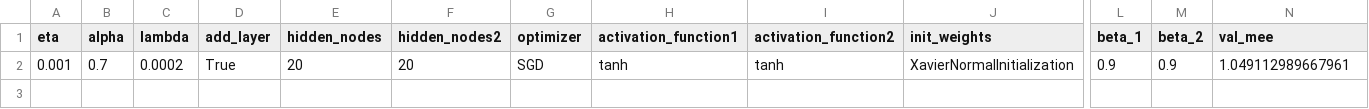
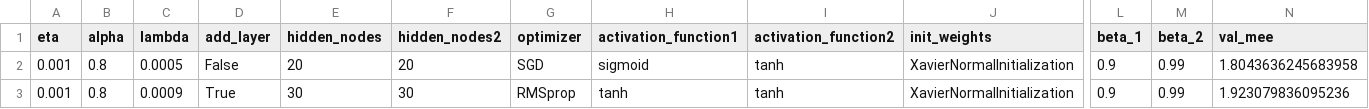
Before and after one commit to rokity/ml_project, a CSV file: out/cup/grid_search.csv, drawn as a sheet; only a part is shown, gaps mark what is left out; rows hold the shown columns only; the diff names each change by its address in the sheet, - before the commit and + after, or states it on an @@ line.

```diff
--- a/out/cup/grid_search.csv
+++ b/out/cup/grid_search.csv
-B2 (alpha): 0.7
+B2 (alpha): 0.8
-C2 (lambda): 0.0002
+C2 (lambda): 0.0005
-D2 (add_layer): True
+D2 (add_layer): False
-H2 (activation_function1): tanh
+H2 (activation_function1): sigmoid
-M2 (beta_2): 0.9
+M2 (beta_2): 0.99
-N2 (val_mee): 1.049112989667961
+N2 (val_mee): 1.8043636245683958
+row 3: 0.001 | 0.8 | 0.0009 | True | 30 | 30 | RMSprop | tanh | tanh | XavierNormalInitialization | 0.9 | 0.99 | 1.923079836095236
```
Also changed, not shown: 17 other files.
